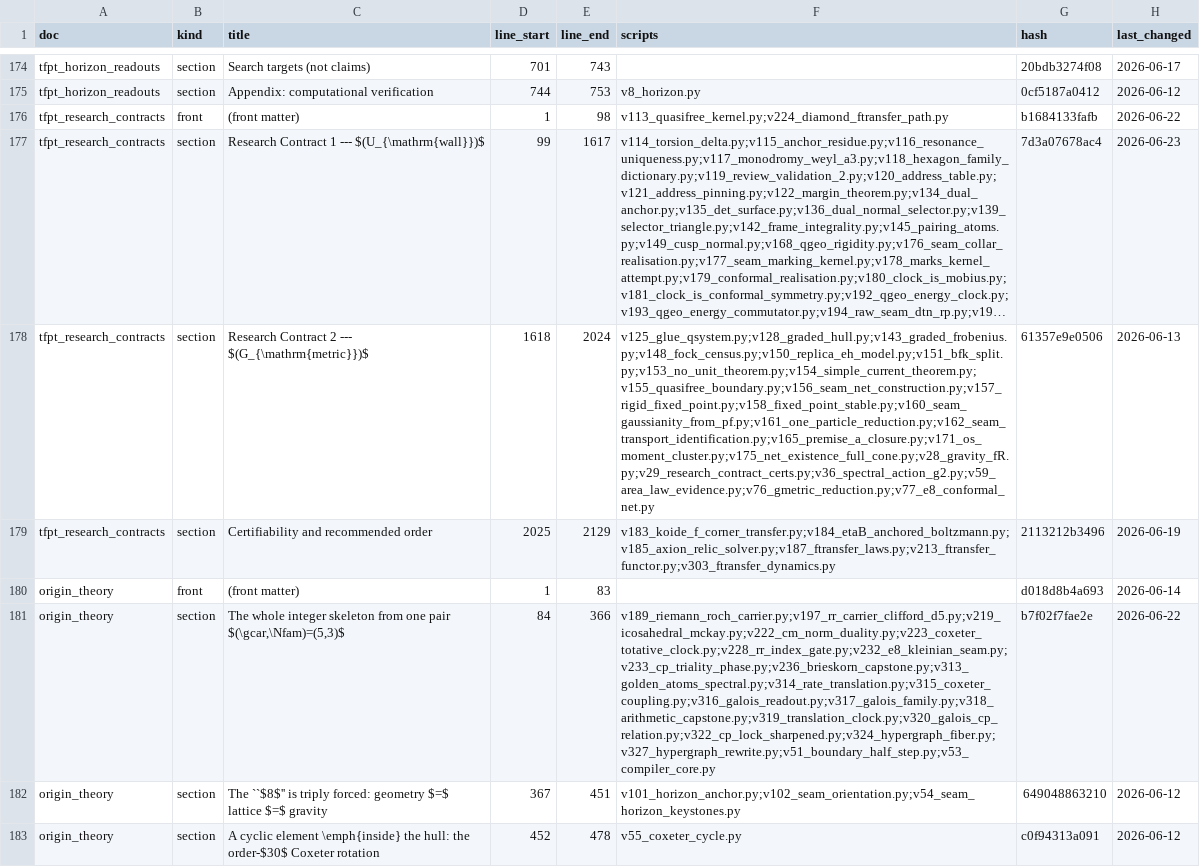
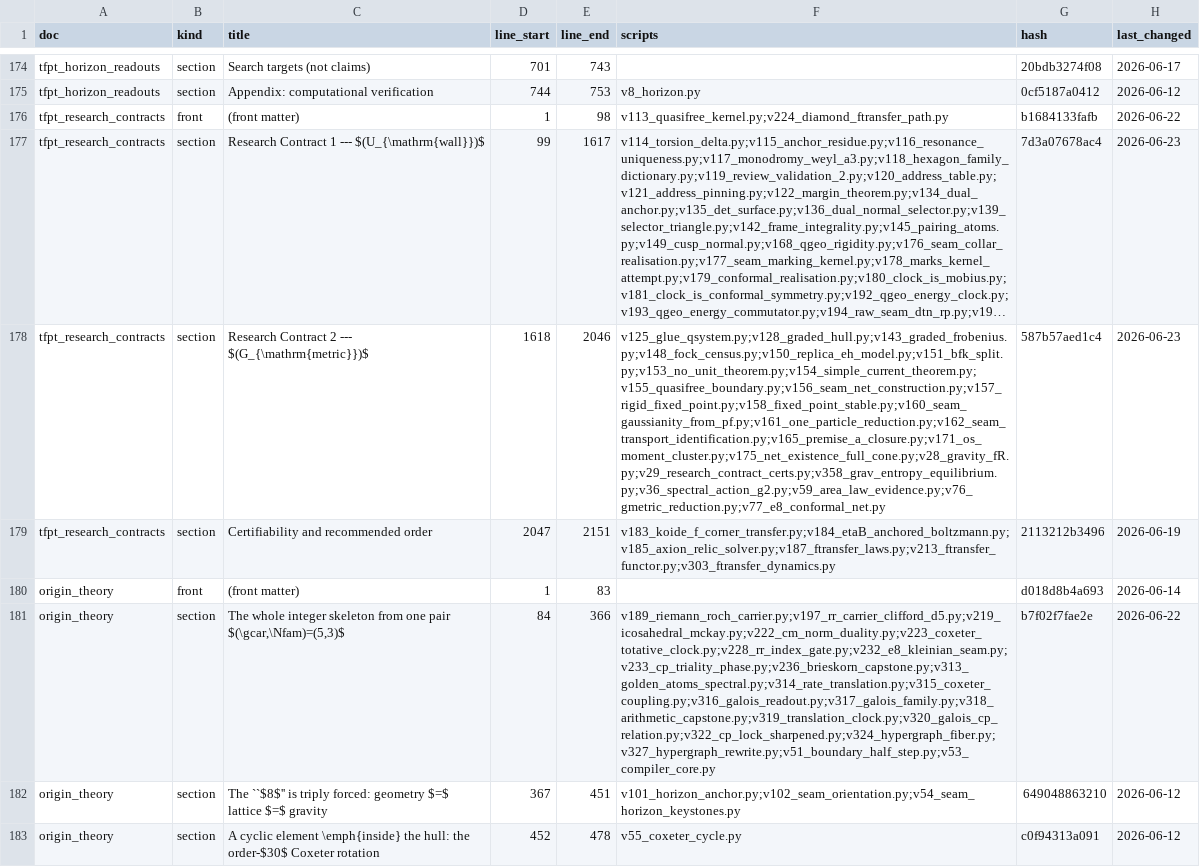
Before and after one commit to sthamann/tfpt5-shadow, a CSV file: verification/docs_map.csv, drawn as a sheet; only a part is shown, gaps mark what is left out; long unchanged cells end in …; the diff names each change by its address in the sheet, - before the commit and + after, or states it on an @@ line.

```diff
--- a/verification/docs_map.csv
+++ b/verification/docs_map.csv
-E178 (line_end): 2024
+E178 (line_end): 2046
-F178 (scripts): v125_glue_qsystem.py;v128_graded_hull.py;v143_graded_frobenius.py;v148_fock_census.py;v150_replica_eh_model.py;v151_bfk_split.py;v153_no_unit_theorem.py;v154_simple_current_theorem.py;v155_quasifree_boundary.py;v156_seam_net_construction.py;v157_rigid_fixed_point.py;v158_fixed_point_stable.py;v160_seam_gaussianity_from_pf.py;v161_one_particle_reduction.py;v162_seam_transport_identification.py;v165_premise_a_closure.py;v171_os_moment_cluster.py;v175_net_existence_full_cone.py;v28_gravity_fR.py;v29_research_contract_certs.py;v36_spectral_action_g2.py;v59_area_law_evidence.py;v76_gmetric_reduction.py;v77_e8_conformal_net.py
+F178 (scripts): v125_glue_qsystem.py;v128_graded_hull.py;v143_graded_frobenius.py;v148_fock_census.py;v150_replica_eh_model.py;v151_bfk_split.py;v153_no_unit_theorem.py;v154_simple_current_theorem.py;v155_quasifree_boundary.py;v156_seam_net_construction.py;v157_rigid_fixed_point.py;v158_fixed_point_stable.py;v160_seam_gaussianity_from_pf.py;v161_one_particle_reduction.py;v162_seam_transport_identification.py;v165_premise_a_closure.py;v171_os_moment_cluster.py;v175_net_existence_full_cone.py;v28_gravity_fR.py;v29_research_contract_certs.py;v358_grav_entropy_equilibrium.py;v36_spectral_action_g2.py;v59_area_law_evidence.py;v76_gmetric_reduction.py;v77_e8_conformal_net.py
-G178 (hash): 61357e9e0506
+G178 (hash): 587b57aed1c4
-H178 (last_changed): 2026-06-13
+H178 (last_changed): 2026-06-23
-D179 (line_start): 2025
+D179 (line_start): 2047
-E179 (line_end): 2129
+E179 (line_end): 2151
```
Also changed, not shown: verification/script_registry.csv, verification/status_ledger.csv, 12 other files.
